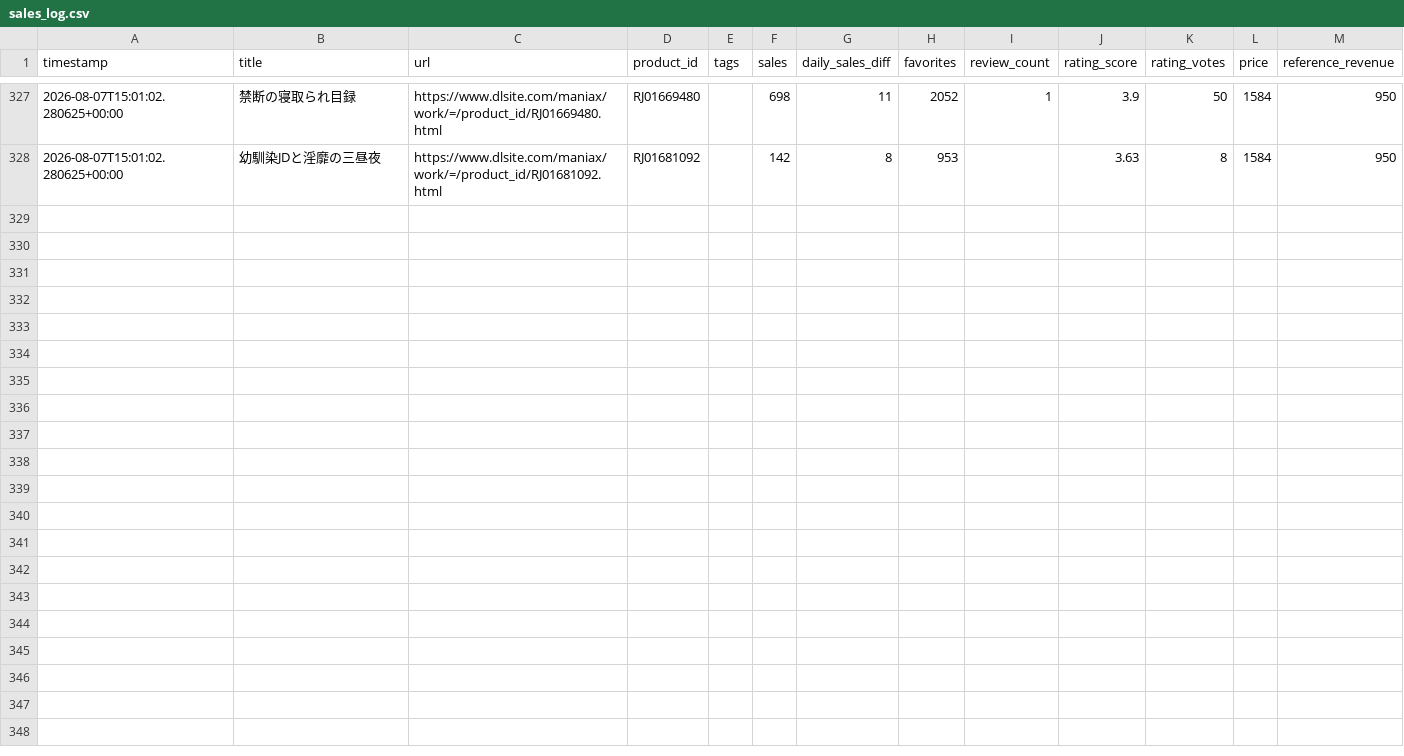
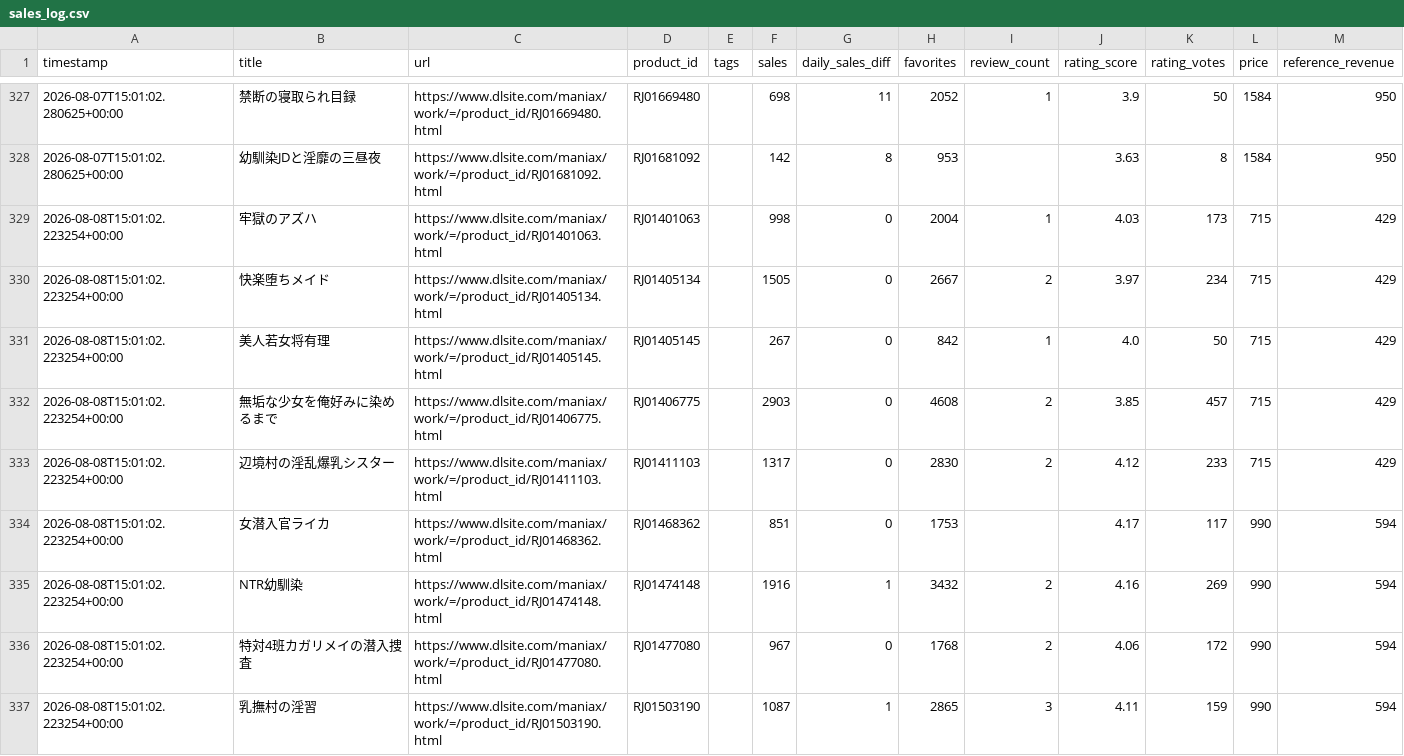
Before and after one commit to LopFuzzy/my-sales-watcher, a CSV file: data/sales_log.csv, drawn as a sheet; only a part is shown, gaps mark what is left out; the diff covers the shown part only.

Commit message:
Update sales log (local PC)

```diff
--- a/data/sales_log.csv
+++ b/data/sales_log.csv
@@ -328 +328,10 @@ timestamp,title,url,product_id,tags,sales,daily_sales_diff,favorites,review_coun
 2026-08-07T15:01:02.280625+00:00,幼馴染JDと淫靡の三昼夜,https://www.dlsite.com/maniax/work/=/product_id/RJ01681092.html,RJ01681092,,142,8,953,,3.63,8,1584,950
+2026-08-08T15:01:02.223254+00:00,牢獄のアズハ,https://www.dlsite.com/maniax/work/=/product_id/RJ01401063.html,RJ01401063,,998,0,2004,1,4.03,173,715,429
+2026-08-08T15:01:02.223254+00:00,快楽堕ちメイド,https://www.dlsite.com/maniax/work/=/product_id/RJ01405134.html,RJ01405134,,1505,0,2667,2,3.97,234,715,429
+2026-08-08T15:01:02.223254+00:00,美人若女将有理,https://www.dlsite.com/maniax/work/=/product_id/RJ01405145.html,RJ01405145,,267,0,842,1,4.0,50,715,429
+2026-08-08T15:01:02.223254+00:00,無垢な少女を俺好みに染めるまで,https://www.dlsite.com/maniax/work/=/product_id/RJ01406775.html,RJ01406775,,2903,0,4608,2,3.85,457,715,429
+2026-08-08T15:01:02.223254+00:00,辺境村の淫乱爆乳シスター,https://www.dlsite.com/maniax/work/=/product_id/RJ01411103.html,RJ01411103,,1317,0,2830,2,4.12,233,715,429
+2026-08-08T15:01:02.223254+00:00,女潜入官ライカ,https://www.dlsite.com/maniax/work/=/product_id/RJ01468362.html,RJ01468362,,851,0,1753,,4.17,117,990,594
+2026-08-08T15:01:02.223254+00:00,NTR幼馴染,https://www.dlsite.com/maniax/work/=/product_id/RJ01474148.html,RJ01474148,,1916,1,3432,2,4.16,269,990,594
+2026-08-08T15:01:02.223254+00:00,特対4班カガリメイの潜入捜査,https://www.dlsite.com/maniax/work/=/product_id/RJ01477080.html,RJ01477080,,967,0,1768,2,4.06,172,990,594
+2026-08-08T15:01:02.223254+00:00,乳撫村の淫習,https://www.dlsite.com/maniax/work/=/product_id/RJ01503190.html,RJ01503190,,1087,1,2865,3,4.11,159,990,594
```
Also changed, not shown: 8 added rows elsewhere in this file, 1 other file.
